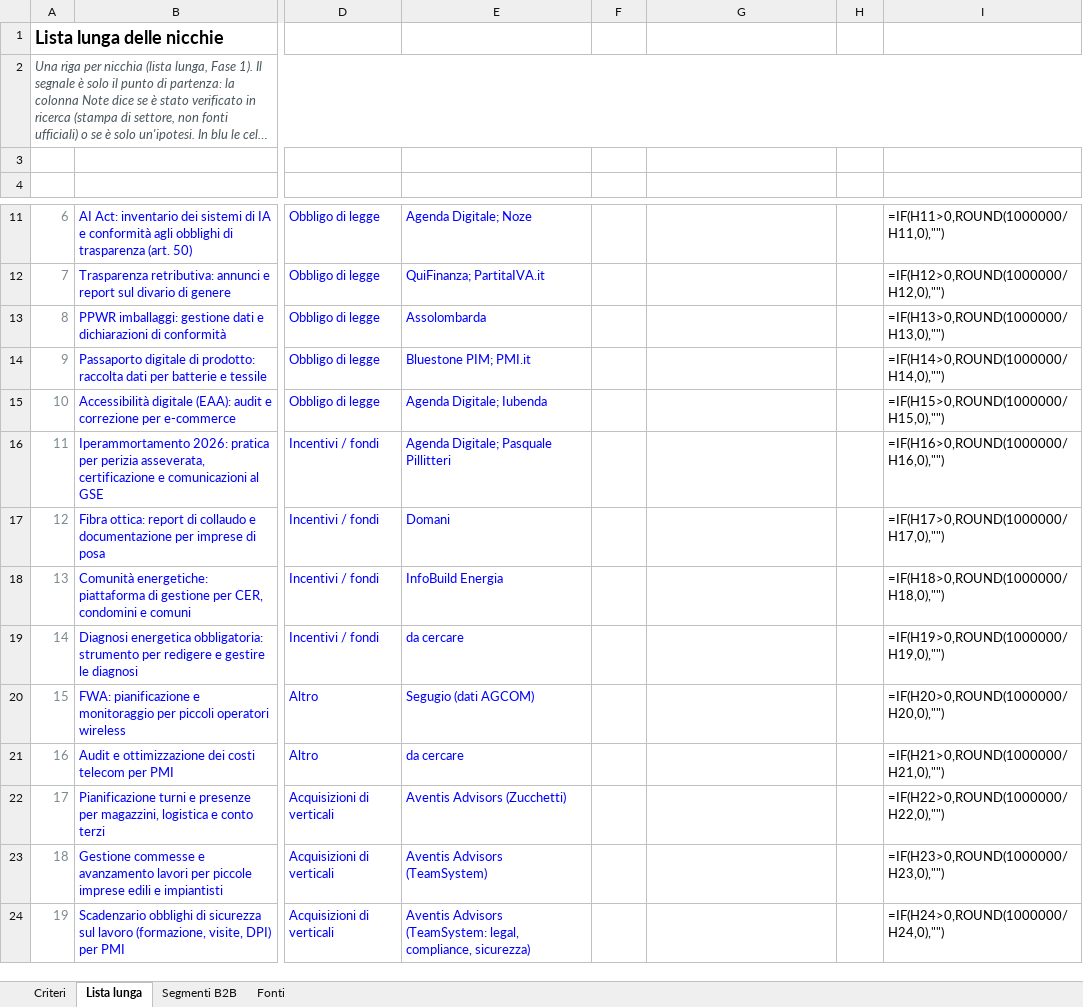
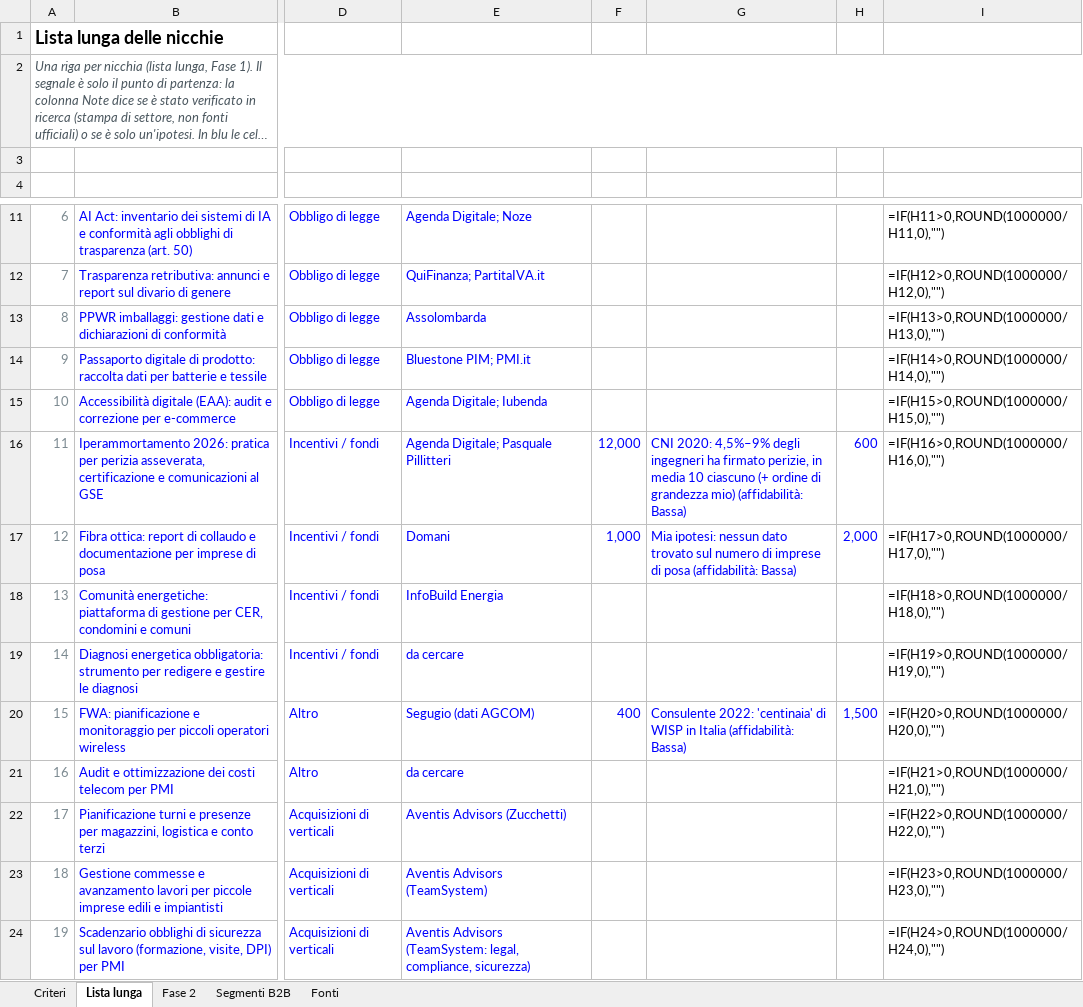
Before and after one commit to andreimuresian/claude, an Excel workbook: freelance/griglia-nicchie.xlsx, sheet Lista lunga, drawn as a sheet; only a part is shown, gaps mark what is left out; long unchanged cells end in …; values as stored, in another font and other column widths than the file's, no borders; formulas without a stored value are shown as written; the diff covers the shown part only; the diff names each change by its address in the sheet, - before the commit and + after, or states it on an @@ line.

```diff
--- a/freelance/griglia-nicchie.xlsx (sheet Lista lunga)
+++ b/freelance/griglia-nicchie.xlsx (sheet Lista lunga)
+sheet tab: Fase 2
-F16: (empty)
+F16: 12,000
-G16: (empty)
+G16: CNI 2020: 4,5%–9% degli ingegneri ha firmato perizie, in media 10 ciascuno (+ ordine di grandezza mio) (affidabilità: Bassa)
-H16: (empty)
+H16: 600
-F17: (empty)
+F17: 1,000
-G17: (empty)
+G17: Mia ipotesi: nessun dato trovato sul numero di imprese di posa (affidabilità: Bassa)
-H17: (empty)
+H17: 2,000
-F20: (empty)
+F20: 400
-G20: (empty)
+G20: Consulente 2022: 'centinaia' di WISP in Italia (affidabilità: Bassa)
-H20: (empty)
+H20: 1,500
```
Also changed, not shown: 18 edited cells elsewhere in this sheet, sheet Fonti, 1 other file.
